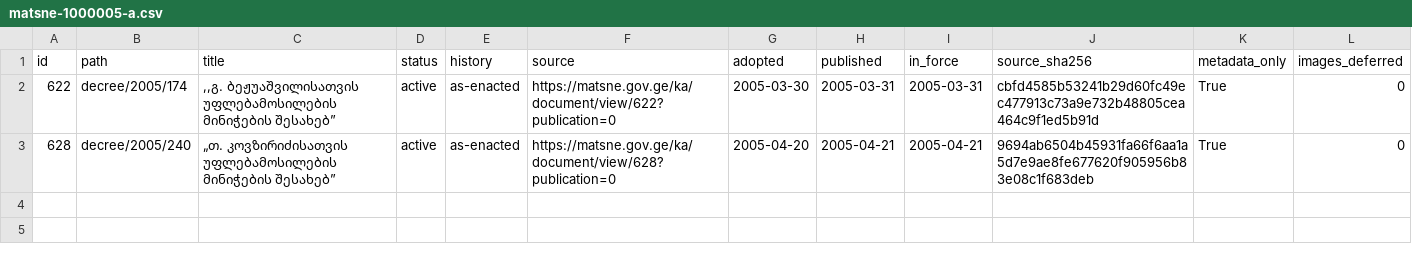
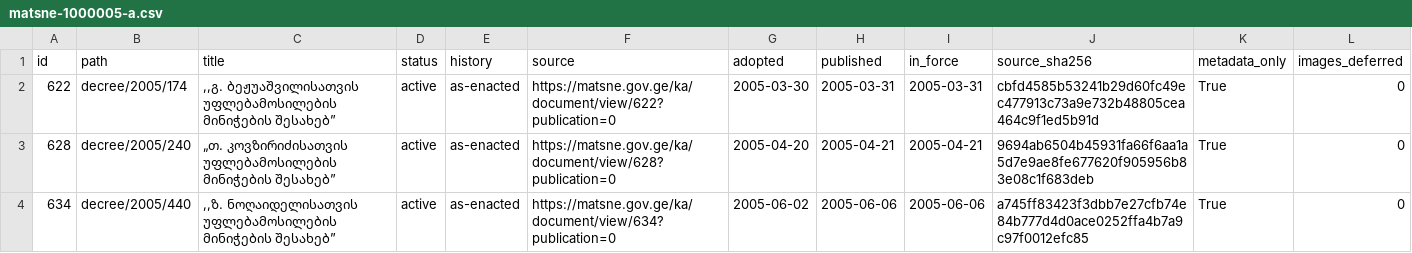
Before and after one commit to lexifina/georgia-law, a CSV file: data/matsne-1000005/matsne-1000005-a.csv, drawn as a sheet; the diff names each change by its address in the sheet, - before the commit and + after, or states it on an @@ line.

Commit message:
№440: ,,ზ. ნოღაიდელისათვის უფლებამოსილების მინიჭების შესახებ”
,,ზ. ნოღაიდელისათვის უფლებამოსილების მინიჭების შესახებ”

Kind: original
History: as-enacted
In-force: 2005-06-06
In-force-basis: published (no in-force article found)
Adopted: 2005-06-02
Published: 2005-06-06
Act: 634
Act-path: decree/2005/440
Source: https://matsne.gov.ge/ka/document/view/634?publication=0
Evidence: matsne
Amendments-applied: no

```diff
--- a/data/matsne-1000005/matsne-1000005-a.csv
+++ b/data/matsne-1000005/matsne-1000005-a.csv
+row 4: 634 | decree/2005/440 | ,,ზ. ნოღაიდელისათვის უფლებამოსილების მინიჭების შესახებ” | active | as-enacted | https://matsne.gov.ge/ka/document/view/634?publication=0 | 2005-06-02 | 2005-06-06 | 2005-06-06 | a745ff83423f3dbb7e27cfb74e84b777d4d0ace0252ffa4b7a9c97f0012efc85 | True | 0
```
Also changed, not shown: 1 other file.
